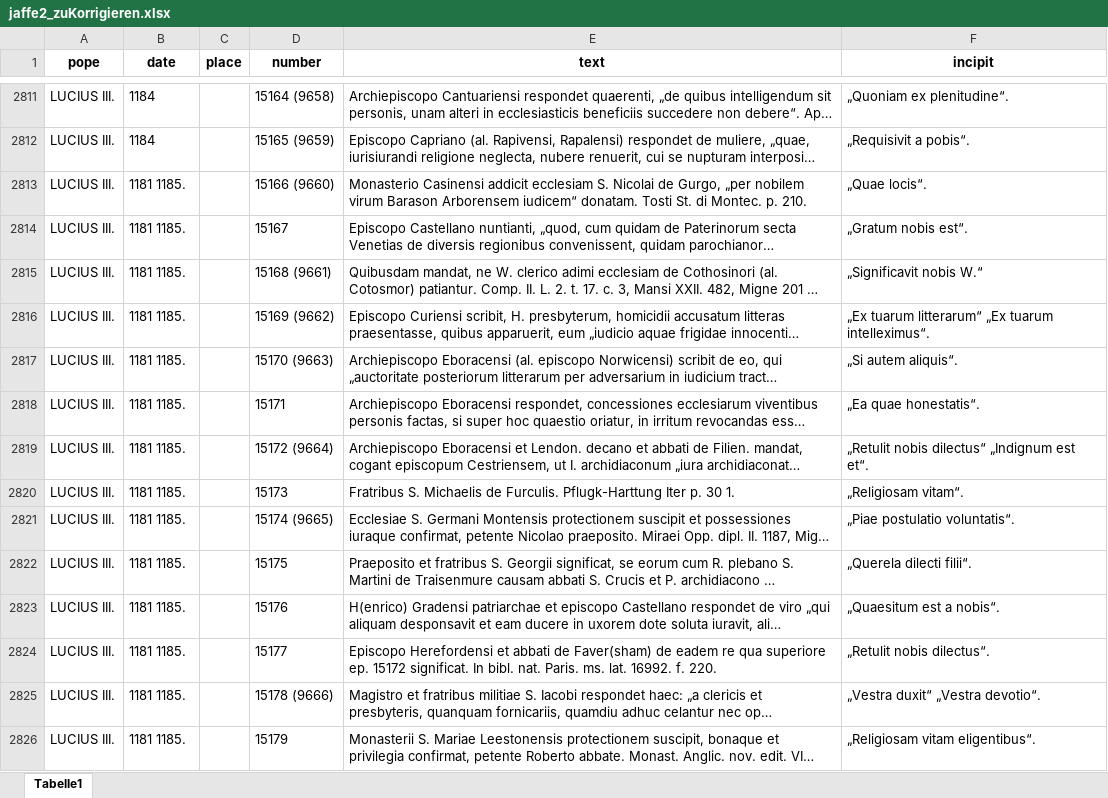
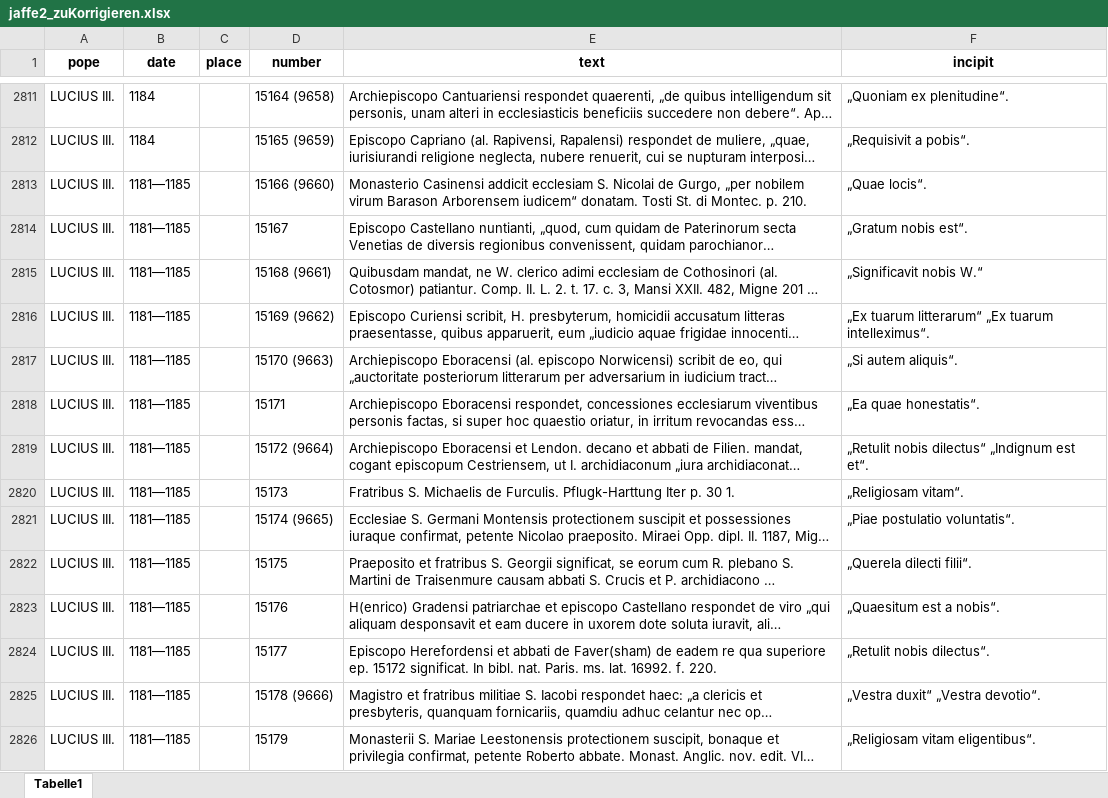
Before and after one commit to DKramer8/Jaffe_Annotation_Basic, an Excel workbook: data/static/jaffe2_zuKorrigieren.xlsx, sheet Tabelle1, drawn as a sheet; only a part is shown, gaps mark what is left out; long unchanged cells end in …; values as stored, in another font and other column widths than the file's, no borders; the diff covers the shown part only; the diff names each change by its address in the sheet, - before the commit and + after, or states it on an @@ line.

Commit message:
Fixed Year Postprocessing Bug and recreated jaffe2_zuKorrigieren

```diff
--- a/data/static/jaffe2_zuKorrigieren.xlsx (sheet Tabelle1)
+++ b/data/static/jaffe2_zuKorrigieren.xlsx (sheet Tabelle1)
-B2813:B2826 (date): 1181 1185.
+B2813:B2826 (date): 1181—1185
```
Also changed, not shown: other rows of this sheet, data/postprocessed/postprocessed_jaffe2_postAlexander.xlsx, data/postprocessed/postprocessed_jaffe2_preAlexander.xlsx, 2 other files.
